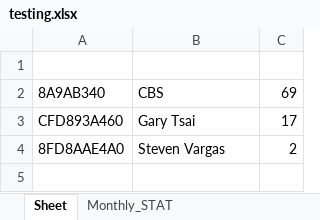
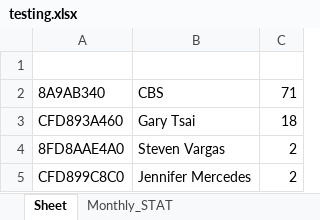
Before and after one commit to learnForMe/summer_project, an Excel workbook: testing.xlsx, sheet Sheet, drawn as a sheet; values as stored, in another font and other column widths than the file's, no borders; the diff names each change by its address in the sheet, - before the commit and + after, or states it on an @@ line.

```diff
--- a/testing.xlsx (sheet Sheet)
+++ b/testing.xlsx (sheet Sheet)
-C2: 69
+C2: 71
-C3: 17
+C3: 18
+row 5: CFD899C8C0 | Jennifer Mercedes | 2
```
Also changed, not shown: sheet Monthly_STAT, 2 other files.
